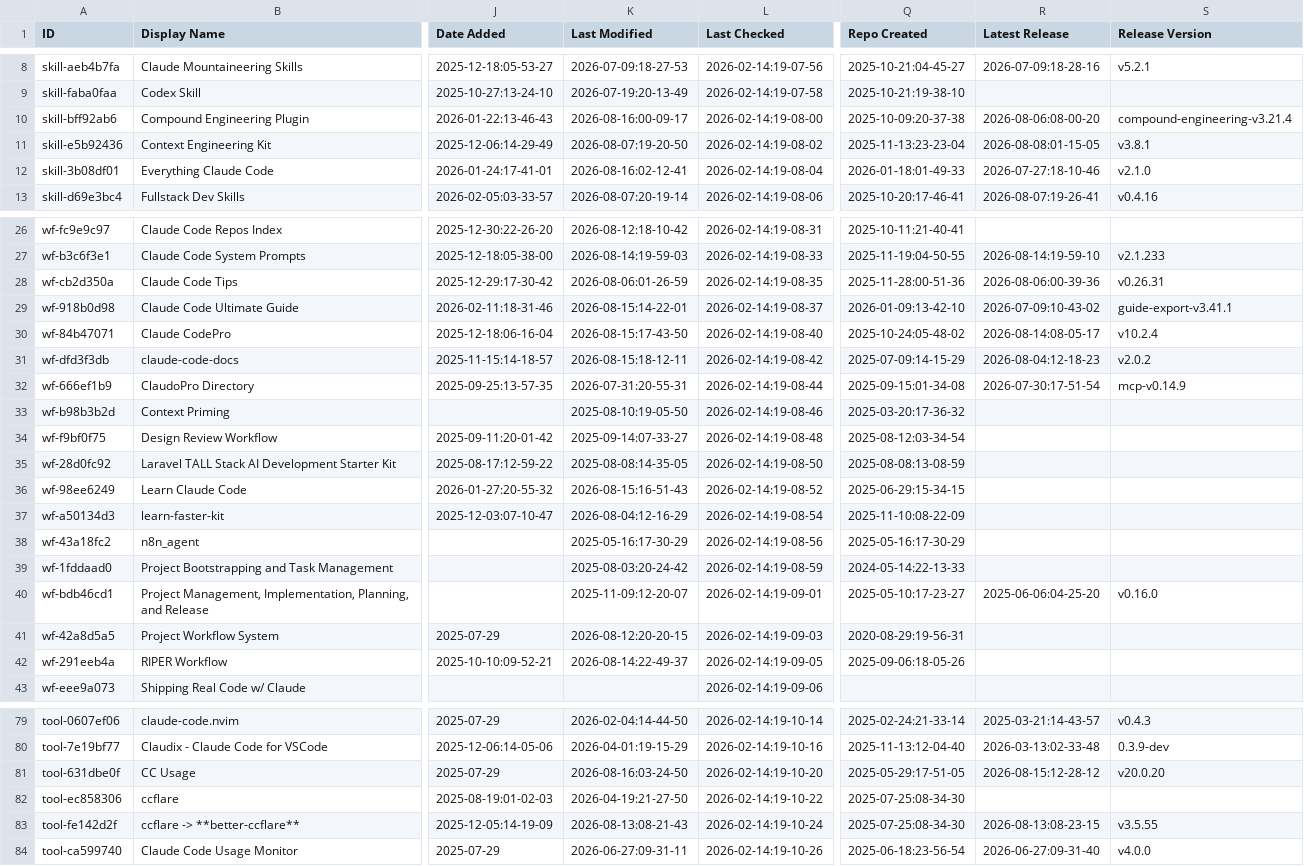
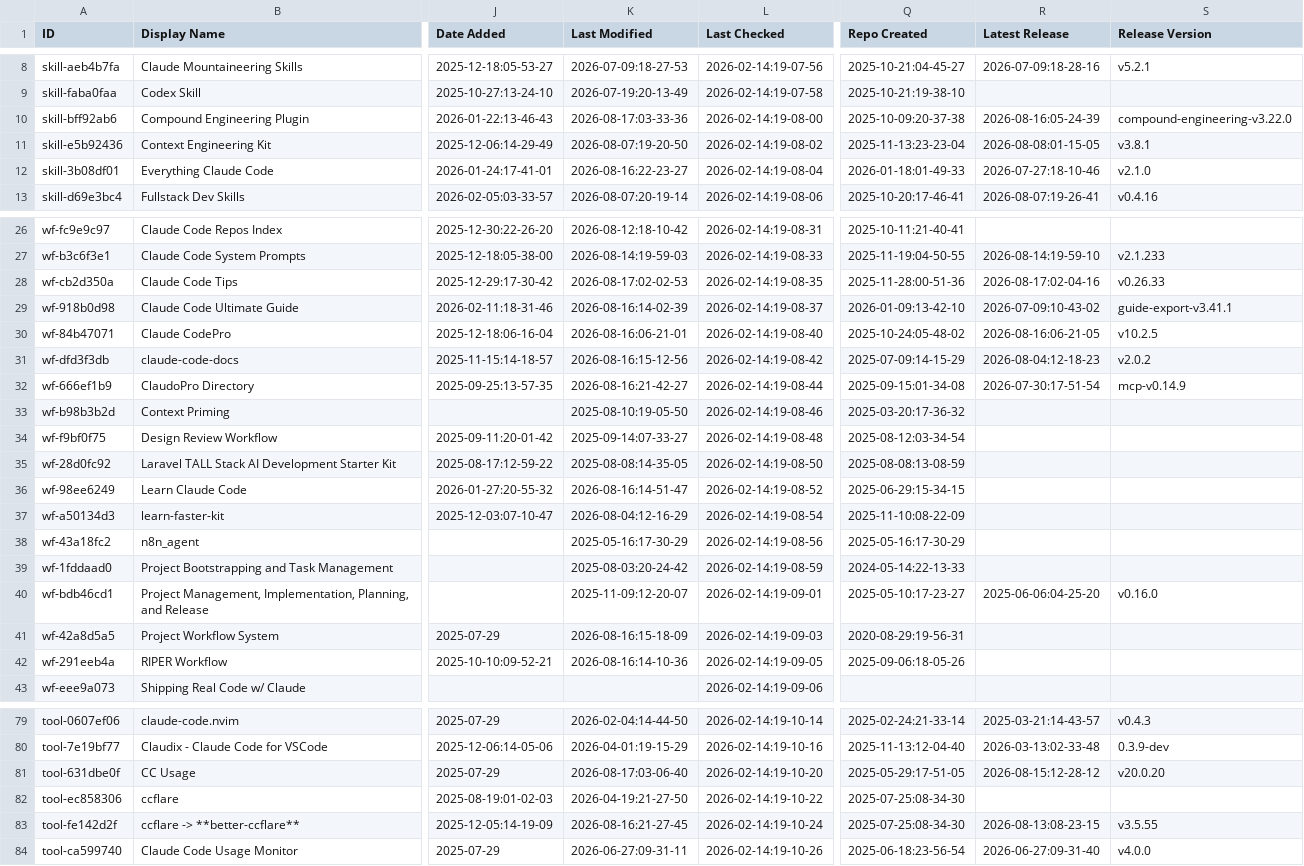
Before and after one commit to rafaelnv-ia/awesome-claude-code, a CSV file: THE_RESOURCES_TABLE.csv, drawn as a sheet; only a part is shown, gaps mark what is left out; the diff covers the shown part only; the diff names each change by its address in the sheet, - before the commit and + after, or states it on an @@ line.

```diff
--- a/THE_RESOURCES_TABLE.csv
+++ b/THE_RESOURCES_TABLE.csv
-K10 (Last Modified): 2026-08-16:00-09-17
+K10 (Last Modified): 2026-08-17:03-33-36
-R10 (Latest Release): 2026-08-06:08-00-20
+R10 (Latest Release): 2026-08-16:05-24-39
-S10 (Release Version): compound-engineering-v3.21.4
+S10 (Release Version): compound-engineering-v3.22.0
-K12 (Last Modified): 2026-08-16:02-12-41
+K12 (Last Modified): 2026-08-16:22-23-27
-K28 (Last Modified): 2026-08-06:01-26-59
+K28 (Last Modified): 2026-08-17:02-02-53
-R28 (Latest Release): 2026-08-06:00-39-36
+R28 (Latest Release): 2026-08-17:02-04-16
-S28 (Release Version): v0.26.31
+S28 (Release Version): v0.26.33
-K29 (Last Modified): 2026-08-15:14-22-01
+K29 (Last Modified): 2026-08-16:14-02-39
-K30 (Last Modified): 2026-08-15:17-43-50
+K30 (Last Modified): 2026-08-16:06-21-01
-R30 (Latest Release): 2026-08-14:08-05-17
+R30 (Latest Release): 2026-08-16:06-21-05
-S30 (Release Version): v10.2.4
+S30 (Release Version): v10.2.5
-K31 (Last Modified): 2026-08-15:18-12-11
+K31 (Last Modified): 2026-08-16:15-12-56
-K32 (Last Modified): 2026-07-31:20-55-31
+K32 (Last Modified): 2026-08-16:21-42-27
-K36 (Last Modified): 2026-08-15:16-51-43
+K36 (Last Modified): 2026-08-16:14-51-47
-K41 (Last Modified): 2026-08-12:20-20-15
+K41 (Last Modified): 2026-08-16:15-18-09
-K42 (Last Modified): 2026-08-14:22-49-37
+K42 (Last Modified): 2026-08-16:14-10-36
-K81 (Last Modified): 2026-08-16:03-24-50
+K81 (Last Modified): 2026-08-17:03-06-40
-K83 (Last Modified): 2026-08-13:08-21-43
+K83 (Last Modified): 2026-08-16:21-27-45
```
Also changed, not shown: 12 edited cells elsewhere in this file.
